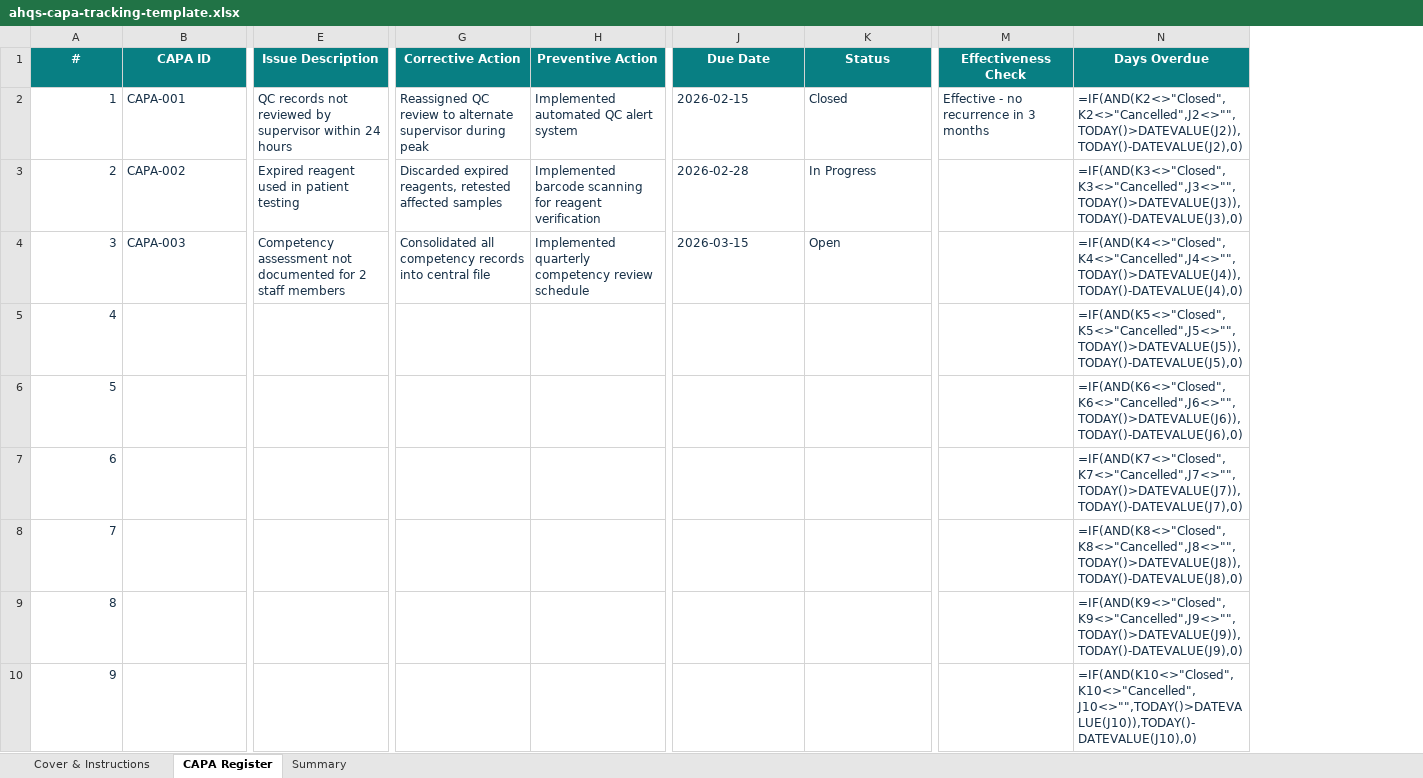
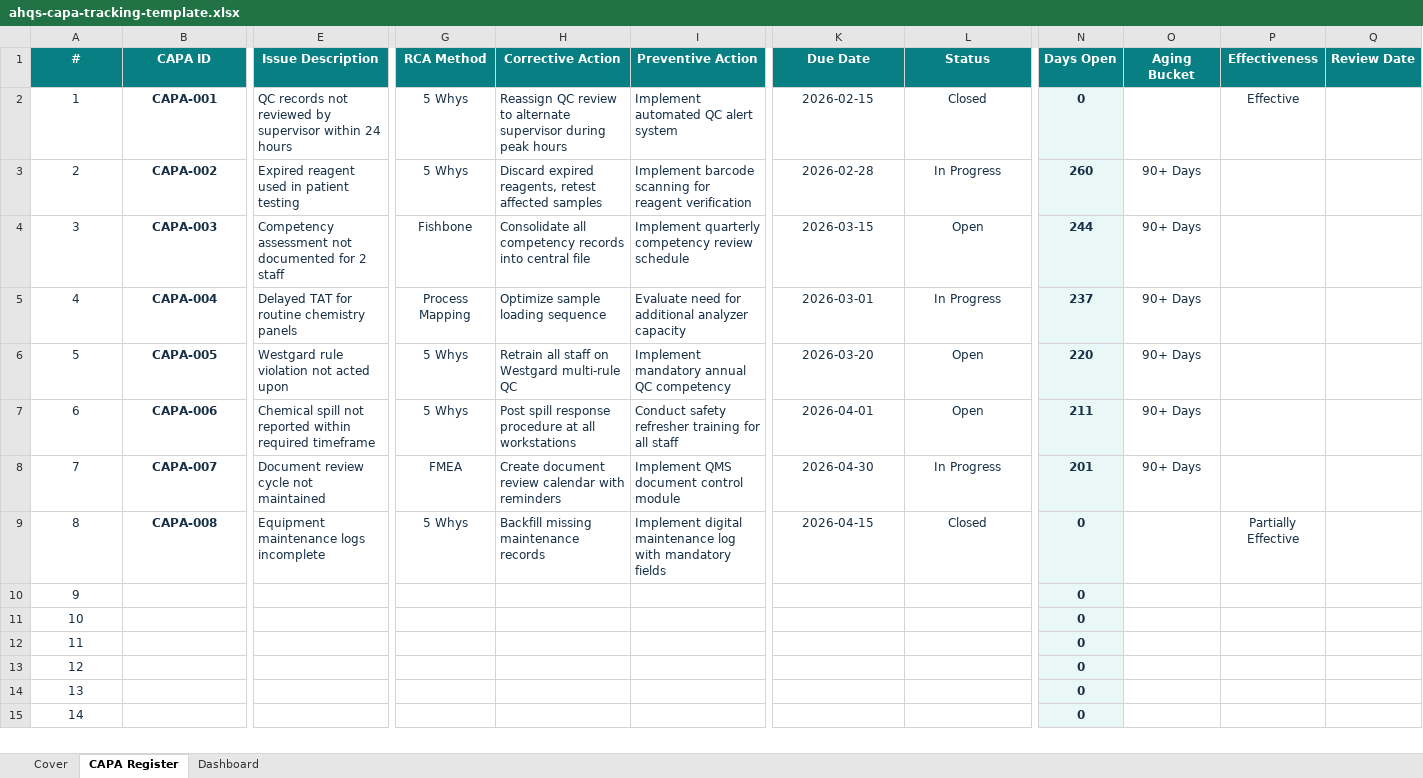
Before and after one commit to abuhurira25/ahqs-website, an Excel workbook: downloads/free-resources/ahqs-capa-tracking-template.xlsx, sheet CAPA Register, drawn as a sheet; only a part is shown, gaps mark what is left out; values as stored, in another font and other column widths than the file's, no borders; formulas without a stored value are shown as written; charts and pictures and conditional formats not drawn; removed rows and columns are numbered as before the commit, all else as after; rows hold the shown columns only; the diff covers the shown part only; the diff names each change by its address in the sheet, - before the commit and + after, or states it on an @@ line.

```diff
--- a/downloads/free-resources/ahqs-capa-tracking-template.xlsx (sheet CAPA Register)
+++ b/downloads/free-resources/ahqs-capa-tracking-template.xlsx (sheet CAPA Register)
-sheet tab: Cover & Instructions
+sheet tab: Cover
-sheet tab: Summary
+sheet tab: Dashboard
+column G (RCA Method), rows 2-4: 5 Whys | 5 Whys | Fishbone
-column M (Effectiveness Check), row 2: Effective - no recurrence in 3 months
-column N (Days Overdue), rows 2-10: =IF(AND(K2<>"Closed",K2<>"Cancelled",J2<>"",TODAY()>DATEVALUE(J2)),TODAY()-DATEVALUE(J2),0) | =IF(AND(K3<>"Closed",K3<>"Cancelled",J3<>"",TODAY()>DATEVALUE(J3)),TODAY()-DATEVALUE(J3),0) | =IF(AND(K4<>"Closed",K4<>"Cancelled",J4<>"",TODAY()>DATEVALUE(J4)),TODAY()-DATEVALUE(J4),0) | =IF(AND(K5<>"Closed",K5<>"Cancelled",J5<>"",TODAY()>DATEVALUE(J5)),TODAY()-DATEVALUE(J5),0) | =IF(AND(K6<>"Closed",K6<>"Cancelled",J6<>"",TODAY()>DATEVALUE(J6)),TODAY()-DATEVALUE(J6),0) | =IF(AND(K7<>"Closed",K7<>"Cancelled",J7<>"",TODAY()>DATEVALUE(J7)),TODAY()-DATEVALUE(J7),0) | =IF(AND(K8<>"Closed",K8<>"Cancelled",J8<>"",TODAY()>DATEVALUE(J8)),TODAY()-DATEVALUE(J8),0) | =IF(AND(K9<>"Closed",K9<>"Cancelled",J9<>"",TODAY()>DATEVALUE(J9)),TODAY()-DATEVALUE(J9),0) | =IF(AND(K10<>"Closed",K10<>"Cancelled",J10<>"",TODAY()>DATEVALUE(J10)),TODAY()-DATEVALUE(J10),0)
+column N (Days Open), rows 2-4: 0 | 260 | 244; rows 10-15: all 0
+column O (Aging Bucket), rows 3-4: 90+ Days | 90+ Days
+column P (Effectiveness), row 2: Effective
+column Q (Review Date), empty
-A2:A4 alignment: right
+A2:A4 alignment: center
@@ B2:B4 bold: off → on, alignment: left → center @@
-H2 (Corrective Action): Reassigned QC review to alternate supervisor during peak
+H2 (Corrective Action): Reassign QC review to alternate supervisor during peak hours
-I2 (Preventive Action): Implemented automated QC alert system
+I2 (Preventive Action): Implement automated QC alert system
-K2:L2 alignment: left
+K2:L2 alignment: center
-H3 (Corrective Action): Discarded expired reagents, retested affected samples
+H3 (Corrective Action): Discard expired reagents, retest affected samples
-I3 (Preventive Action): Implemented barcode scanning…
+I3 (Preventive Action): Implement barcode scanning…
-K3:L4 alignment: left
+K3:L4 alignment: center
-E4 (Issue Description): …2 staff members
+E4 (Issue Description): …2 staff
-H4 (Corrective Action): Consolidated all competency…
+H4 (Corrective Action): Consolidate all competency…
-I4 (Preventive Action): Implemented quarterly competency…
+I4 (Preventive Action): Implement quarterly competency…
+row 5: 4 | CAPA-004 | Delayed TAT for routine chemistry panels | Process Mapping | Optimize sample loading sequence | Evaluate need for additional analyzer capacity | 2026-03-01 | In Progress | 237 | 90+ Days
+row 6: 5 | CAPA-005 | Westgard rule violation not acted upon | 5 Whys | Retrain all staff on Westgard multi-rule QC | Implement mandatory annual QC competency | 2026-03-20 | Open | 220 | 90+ Days
+row 7: 6 | CAPA-006 | Chemical spill not reported within required timeframe | 5 Whys | Post spill response procedure at all workstations | Conduct safety refresher training for all staff | 2026-04-01 | Open | 211 | 90+ Days
+row 8: 7 | CAPA-007 | Document review cycle not maintained | FMEA | Create document review calendar with reminders | Implement QMS document control module | 2026-04-30 | In Progress | 201 | 90+ Days
+row 9: 8 | CAPA-008 | Equipment maintenance logs incomplete | 5 Whys | Backfill missing maintenance records | Implement digital maintenance log with mandatory fields | 2026-04-15 | Closed | 0 |  | Partially Effective
@@ column A (#) renumbered between rows 10 and 34 @@
-A10:A15 alignment: right
+A10:A15 alignment: center
```
Also changed, not shown: 5 added rows and cell formats elsewhere in this sheet, sheet Cover, charts or pictures, downloads/free-resources/ahqs-audit-tool-template.xlsx, downloads/free-resources/ahqs-competency-assessment-form.xlsx, 5 other files.
